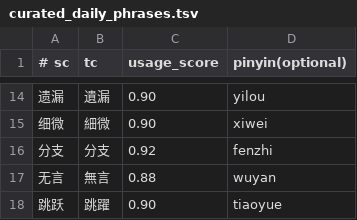
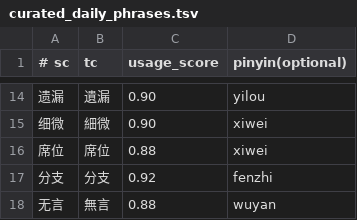
Before and after one commit to shenmin/cassotis-lexicon, a TSV file: manifests/curated_daily_phrases.tsv, drawn as a sheet; only a part is shown, gaps mark what is left out; the shorter side is filled out with more unchanged rows; the diff names each change by its address in the sheet, - before the commit and + after, or states it on an @@ line.

Commit message:
Update lexicon generated entries

```diff
--- a/manifests/curated_daily_phrases.tsv
+++ b/manifests/curated_daily_phrases.tsv
+row 16: 席位 | 席位 | 0.88 | xiwei
```
Also changed, not shown: manifests/regression_samples.sc.tsv, manifests/regression_samples.tc.tsv, 4 other files.
